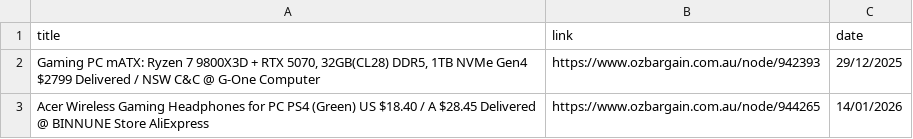
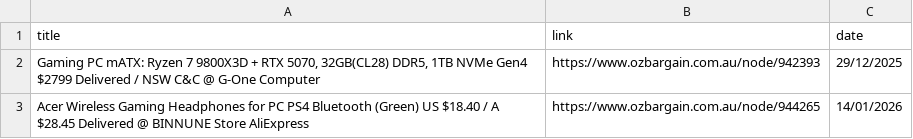
Before and after one commit to jojo-data/ozbargain-tracker, a CSV file: data/posts/gaming_pc.csv, drawn as a sheet.

```diff
--- a/data/posts/gaming_pc.csv
+++ b/data/posts/gaming_pc.csv
@@ -2,2 +2,2 @@ title,link,date
 "Gaming PC mATX: Ryzen 7 9800X3D + RTX 5070, 32GB(CL28) DDR5, 1TB NVMe Gen4 $2799 Delivered / NSW C&C @ G-One Computer",https://www.ozbargain.com.au/node/942393,29/12/2025
-Acer Wireless Gaming Headphones for PC PS4 (Green) US $18.40 / A $28.45 Delivered @ BINNUNE Store AliExpress,https://www.ozbargain.com.au/node/944265,14/01/2026
+Acer Wireless Gaming Headphones for PC PS4  Bluetooth (Green) US $18.40 / A $28.45 Delivered @ BINNUNE Store AliExpress,https://www.ozbargain.com.au/node/944265,14/01/2026
```
